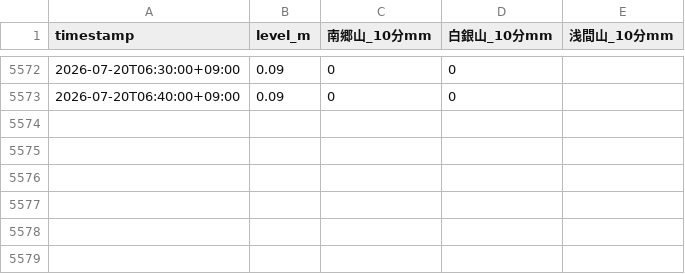
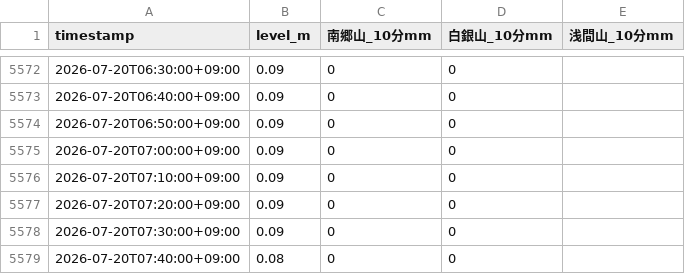
Before and after one commit to makuyama626/niizaki-water-log, a CSV file: data/combined_10min.csv, drawn as a sheet; only a part is shown, gaps mark what is left out.

```diff
--- a/data/combined_10min.csv
+++ b/data/combined_10min.csv
@@ -5573 +5573,7 @@
 2026-07-20T06:40:00+09:00,0.09,0,0,
+2026-07-20T06:50:00+09:00,0.09,0,0,
+2026-07-20T07:00:00+09:00,0.09,0,0,
+2026-07-20T07:10:00+09:00,0.09,0,0,
+2026-07-20T07:20:00+09:00,0.09,0,0,
+2026-07-20T07:30:00+09:00,0.09,0,0,
+2026-07-20T07:40:00+09:00,0.08,0,0,
```
Also changed, not shown: data/niizaki_waterlevel.csv, 2 other files.
